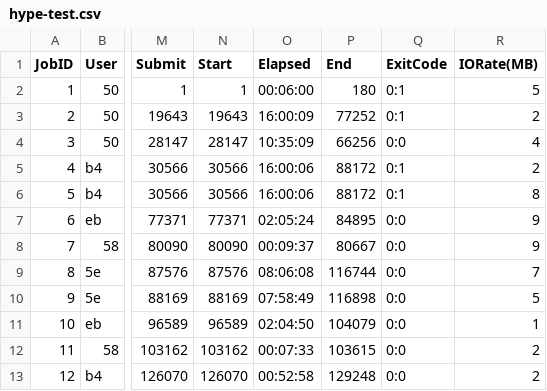
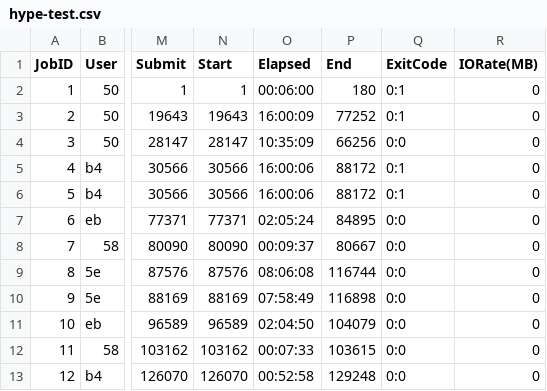
Before and after one commit to flux-framework/flux-sched, a CSV file: t/data/hype-test.csv, drawn as a sheet; only a part is shown, gaps mark what is left out; the diff names each change by its address in the sheet, - before the commit and + after, or states it on an @@ line.

Commit message:
t: updated sched tests to work with latest sched
the fcfs-aware test's checks are still commented out since IO-aware
scheduling isn't fully ported yet

```diff
--- a/t/data/hype-test.csv
+++ b/t/data/hype-test.csv
-R2 (IORate(MB)): 5
+R2 (IORate(MB)): 0
-R3 (IORate(MB)): 2
+R3 (IORate(MB)): 0
-R4 (IORate(MB)): 4
+R4 (IORate(MB)): 0
-R5 (IORate(MB)): 2
+R5 (IORate(MB)): 0
-R6 (IORate(MB)): 8
+R6 (IORate(MB)): 0
-R7:R8 (IORate(MB)): 9
+R7:R8 (IORate(MB)): 0
-R9 (IORate(MB)): 7
+R9 (IORate(MB)): 0
-R10 (IORate(MB)): 5
+R10 (IORate(MB)): 0
-R11 (IORate(MB)): 1
+R11 (IORate(MB)): 0
-R12:R13 (IORate(MB)): 2
+R12:R13 (IORate(MB)): 0
```
Also changed, not shown: 4 other files.
